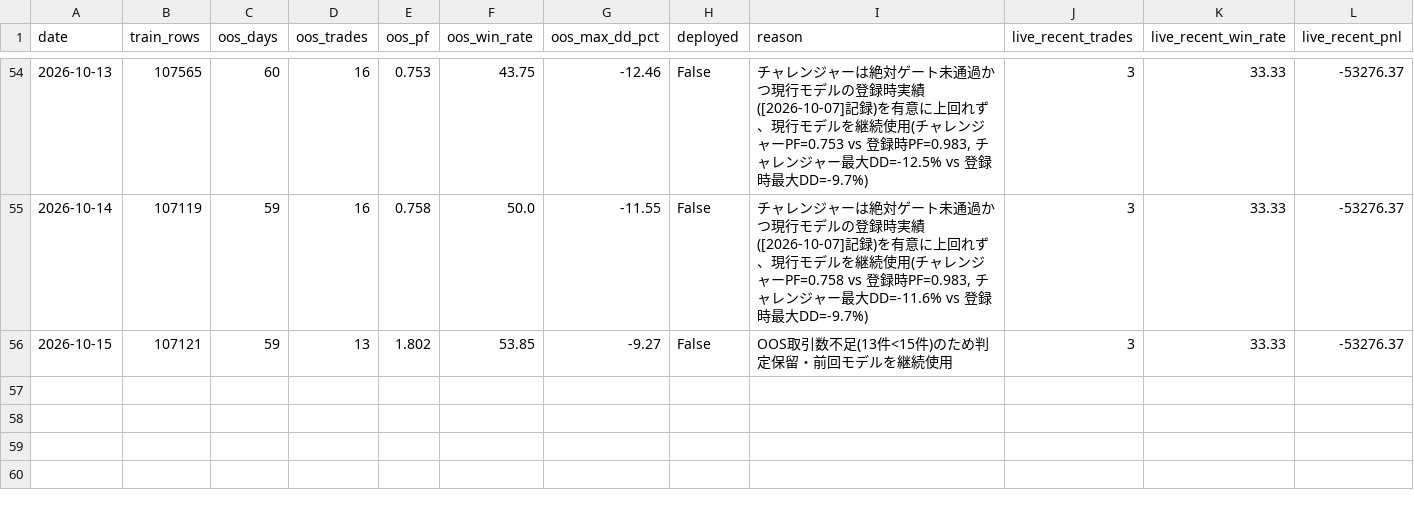
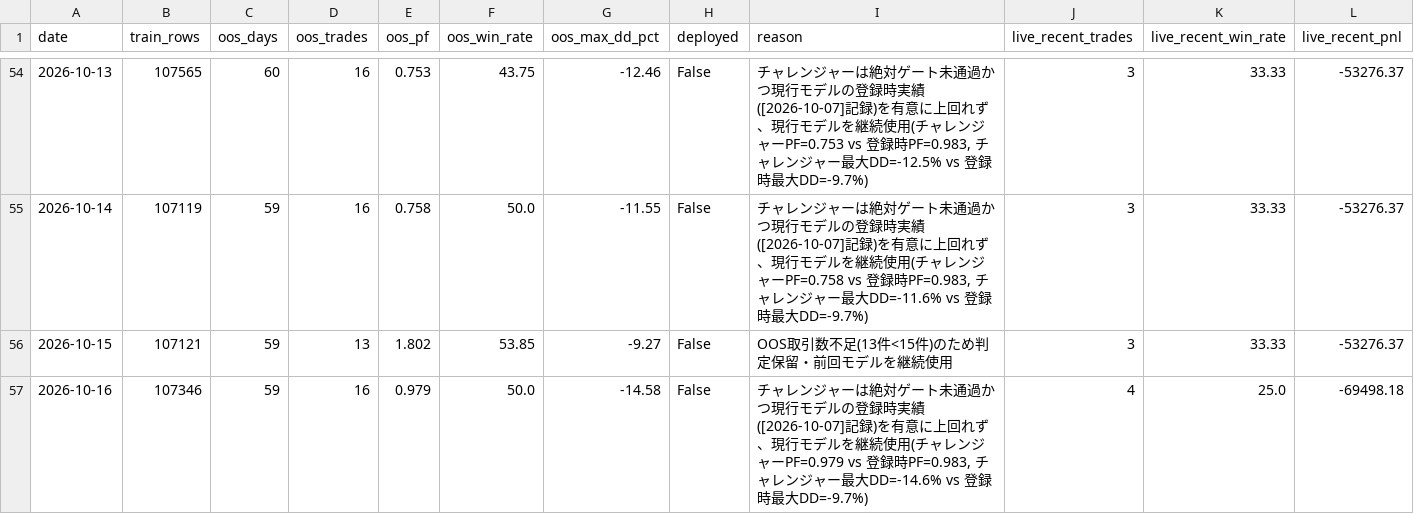
Before and after one commit to aifuu/stock-ai, a CSV file: daily_retrain_report.csv, drawn as a sheet; only a part is shown, gaps mark what is left out; rows hold the shown columns only; the diff names each change by its address in the sheet, - before the commit and + after, or states it on an @@ line.

```diff
--- a/daily_retrain_report.csv
+++ b/daily_retrain_report.csv
+row 57: 2026-10-16 | 107346 | 59 | 16 | 0.979 | 50.0 | -14.58 | False | チャレンジャーは絶対ゲート未通過かつ現行モデルの登録時実績([2026-10-07]記録)を有意に上回れず、現行モデルを継続使用(チャレンジャーPF=0.979 vs 登録時PF=0.983, チャレンジャー最大DD=-14.6% vs 登録時最大DD=-9.7%) | 4 | 25.0 | -69498.18
```
Also changed, not shown: 1 other file.
